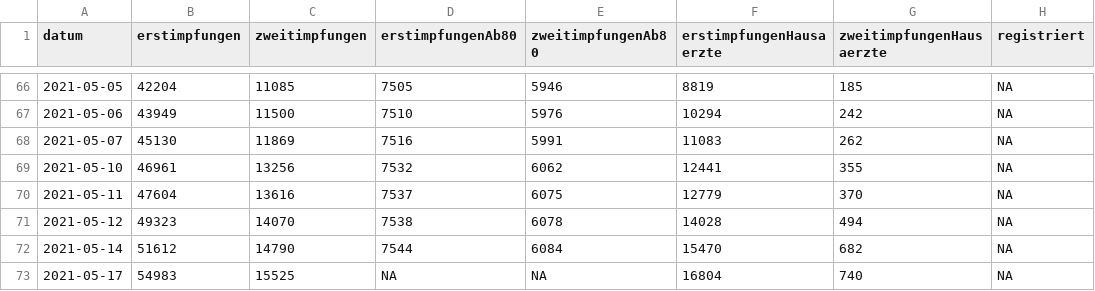
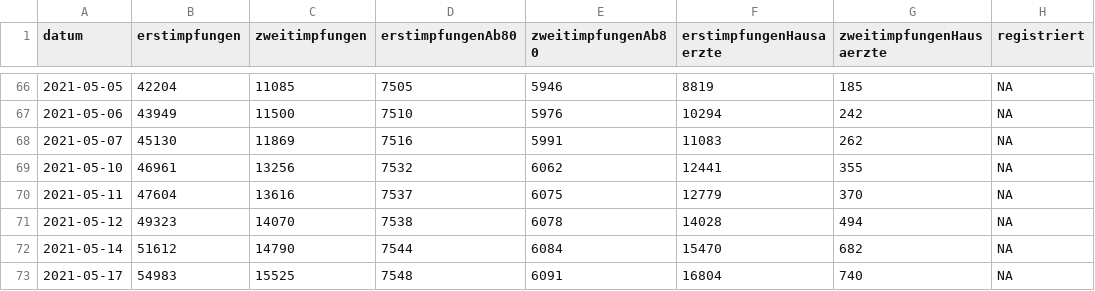
Before and after one commit to fxedel/vaterstetten-in-zahlen, a CSV file: data/lra-ebe-corona/impfungenLkEbe.csv, drawn as a sheet; only a part is shown, gaps mark what is left out.

Commit message:
2021-05-17 update vaccination data for elderly people

```diff
--- a/data/lra-ebe-corona/impfungenLkEbe.csv
+++ b/data/lra-ebe-corona/impfungenLkEbe.csv
@@ -72,2 +72,2 @@ datum,erstimpfungen,zweitimpfungen,erstimpfungenAb80,zweitimpfungenAb80,erstimpf
 2021-05-14,51612,14790,7544,6084,15470,682,NA
-2021-05-17,54983,15525,NA,NA,16804,740,NA
+2021-05-17,54983,15525,7548,6091,16804,740,NA
```
